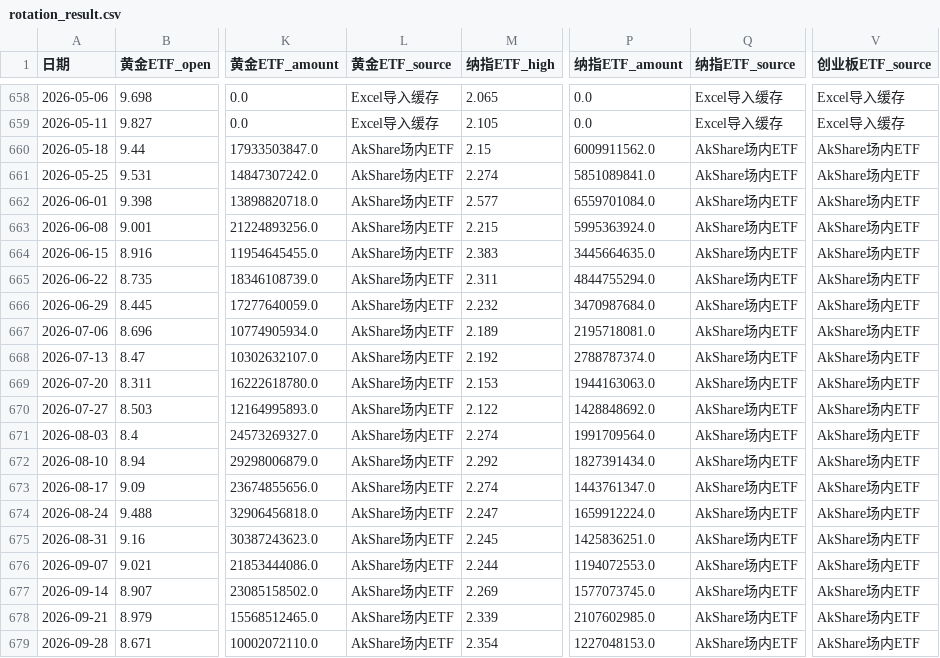
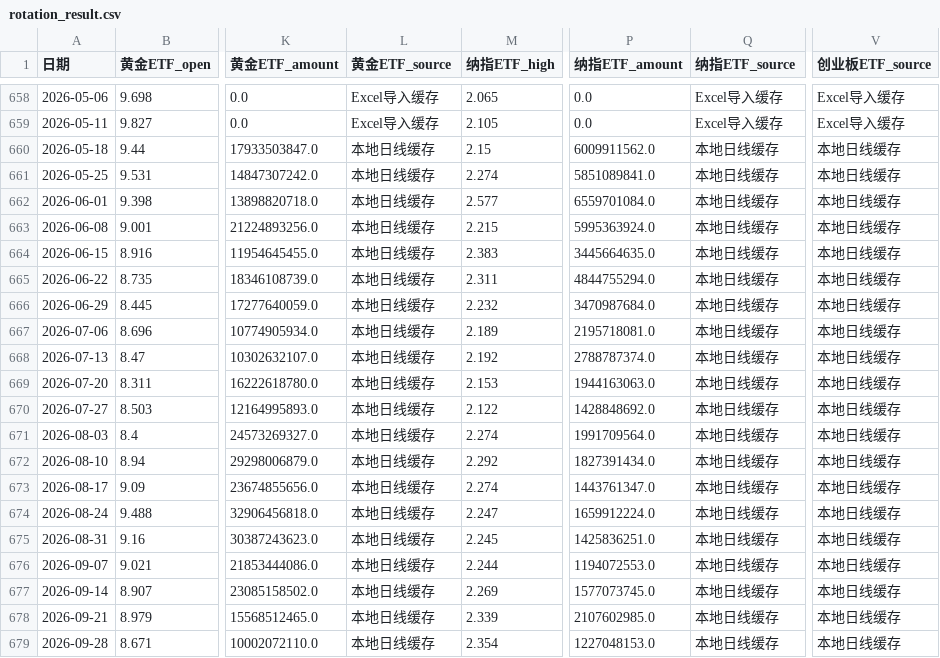
Before and after one commit to djinnwong/etf_rotation_web, a CSV file: data/rotation_result.csv, drawn as a sheet; only a part is shown, gaps mark what is left out; the diff names each change by its address in the sheet, - before the commit and + after, or states it on an @@ line.

```diff
--- a/data/rotation_result.csv
+++ b/data/rotation_result.csv
-L660:L679 (黄金ETF_source): AkShare场内ETF
+L660:L679 (黄金ETF_source): 本地日线缓存
-Q660:Q679 (纳指ETF_source): AkShare场内ETF
+Q660:Q679 (纳指ETF_source): 本地日线缓存
-V660:V679 (创业板ETF_source): AkShare场内ETF
+V660:V679 (创业板ETF_source): 本地日线缓存
```
Also changed, not shown: data/data_source_status.csv, data/weekly_prices.csv, 1 other file.
